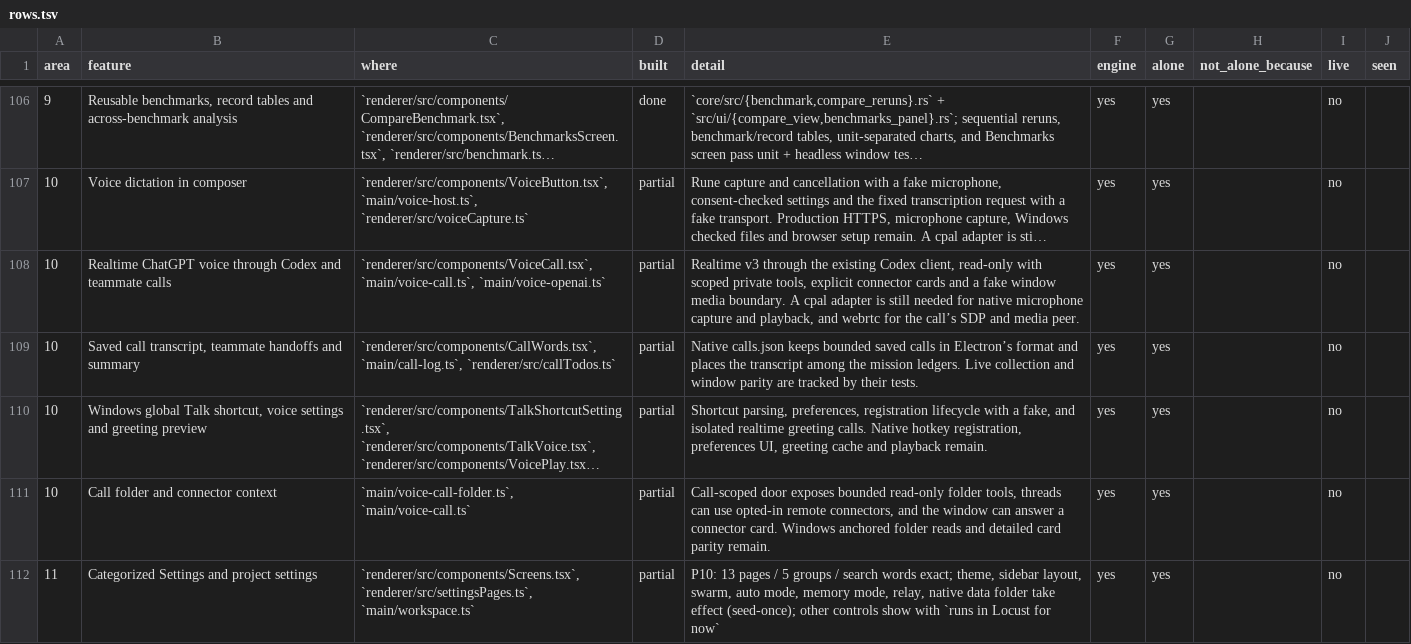
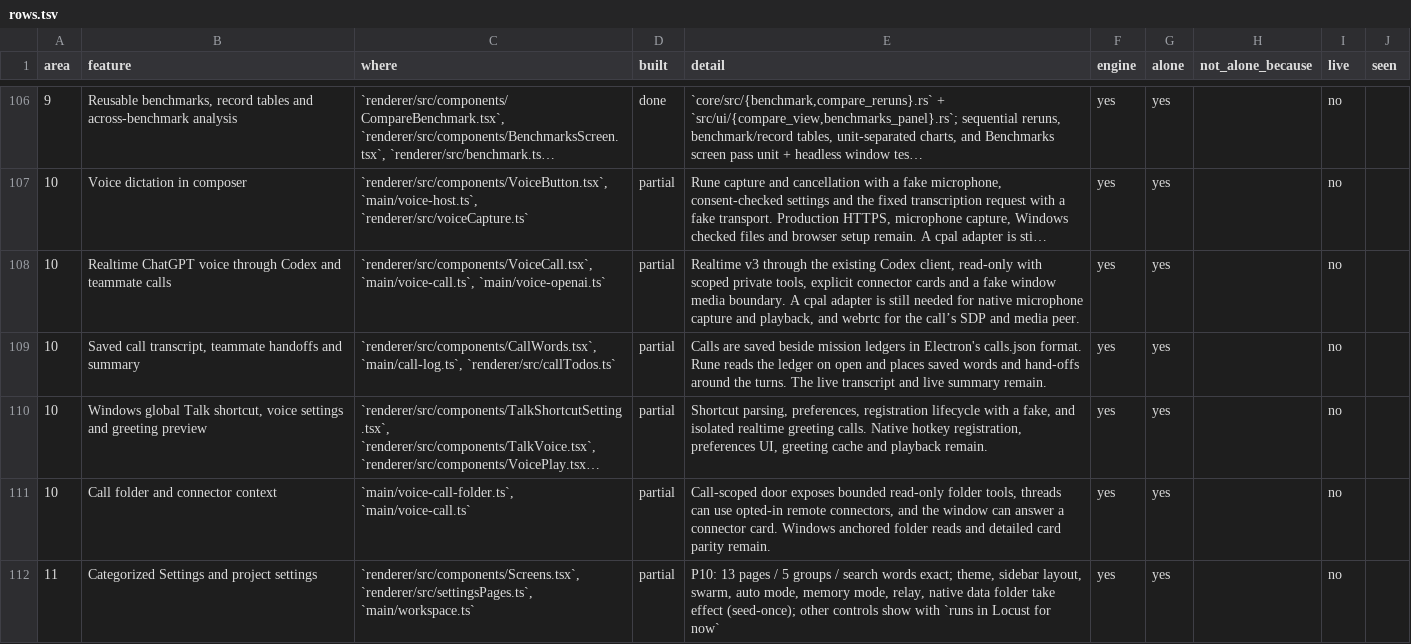
Before and after one commit to StopBanning/locust, a TSV file: apps/native/parity/rows.tsv, drawn as a sheet; only a part is shown, gaps mark what is left out; long unchanged cells end in …; the diff names each change by its address in the sheet, - before the commit and + after, or states it on an @@ line.

```diff
--- a/apps/native/parity/rows.tsv
+++ b/apps/native/parity/rows.tsv
-E109 (detail): Native calls.json keeps bounded saved calls in Electron’s format and places the transcript among the mission ledgers. Live collection and window parity are tracked by their tests.
+E109 (detail): Calls are saved beside mission ledgers in Electron's calls.json format. Rune reads the ledger on open and places saved words and hand-offs around the turns. The live transcript and live summary remain.
```
Also changed, not shown: apps/native/parity/cases.tsv, apps/native/parity/tests.tsv, 12 other files.
